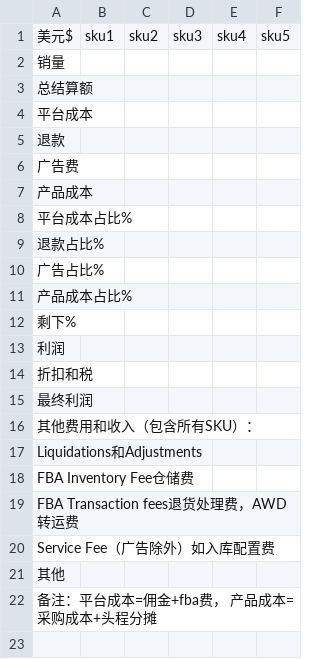
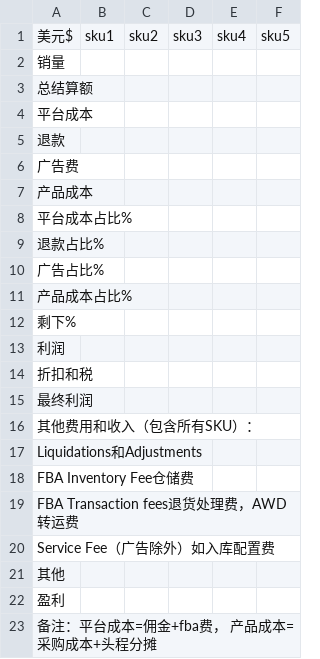
Before and after one commit to jamesheben/amazon.profit, a CSV file: 利润报表.csv, drawn as a sheet; the diff names each change by its address in the sheet, - before the commit and + after, or states it on an @@ line.

Commit message:
Update 利润报表.csv

```diff
--- a/利润报表.csv
+++ b/利润报表.csv
+row 22: 盈利
```
